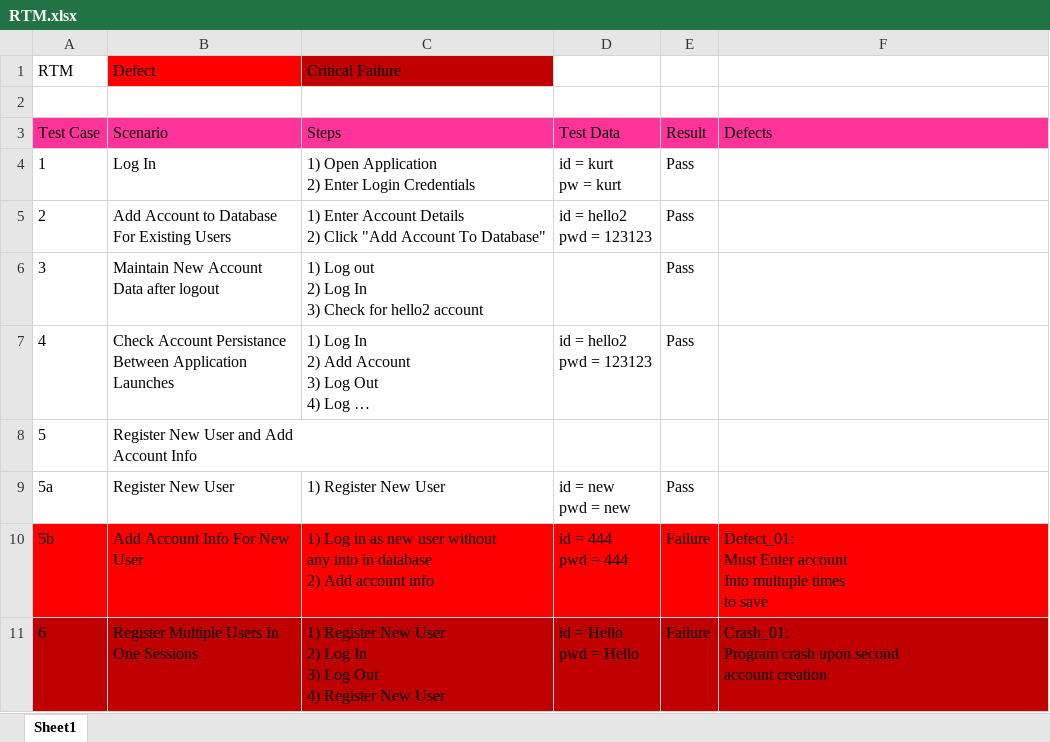
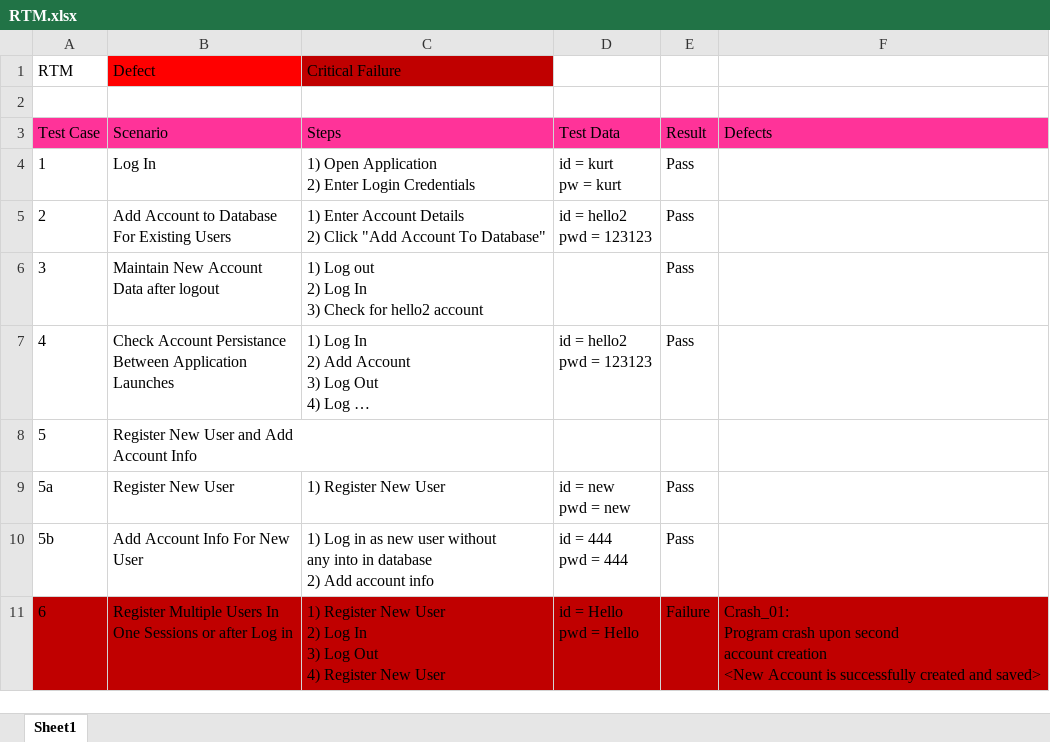
Before and after one commit to JayhawkZombie/EECS-448-Final-Project, an Excel workbook: RTM.xlsx, sheet Sheet1, drawn as a sheet; long unchanged cells end in …; values as stored, in another font and other column widths than the file's, no borders; ↵ is a line break in a cell; the diff names each change by its address in the sheet, - before the commit and + after, or states it on an @@ line.

Commit message:
Updated.  Defect was incorrectly identified.  Crash still occurs.

```diff
--- a/RTM.xlsx (sheet Sheet1)
+++ b/RTM.xlsx (sheet Sheet1)
-A10:F10 fill: #FF0000
+A10:F10 fill: none
-E10: Failure
+E10: Pass
-F10: Defect_01: ↵ Must Enter account ↵ Into multuple times ↵ to save
+F10: (empty)
-B11 (Defect): …One Sessions
+B11 (Defect): …One Sessions or after Log in
-F11: …account creation
+F11: …account creation ↵ <New Account is successfully created and saved>
```
